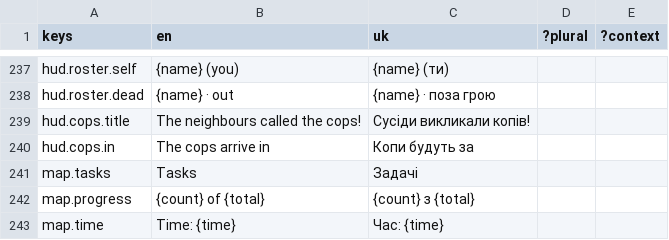
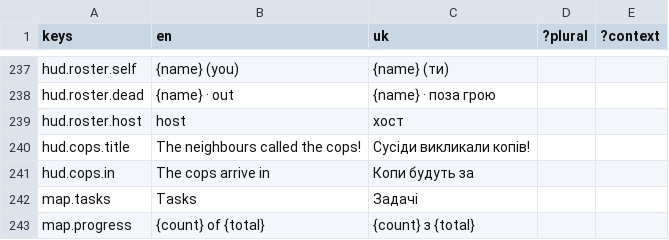
Before and after one commit to xperiaroco2/prime-game-ui, a CSV file: copy/strings.csv, drawn as a sheet; only a part is shown, gaps mark what is left out; the shorter side is filled out with more unchanged rows; the diff names each change by its address in the sheet, - before the commit and + after, or states it on an @@ line.

```diff
--- a/copy/strings.csv
+++ b/copy/strings.csv
+row 239: hud.roster.host | host | хост
```
Also changed, not shown: 2 other files.
